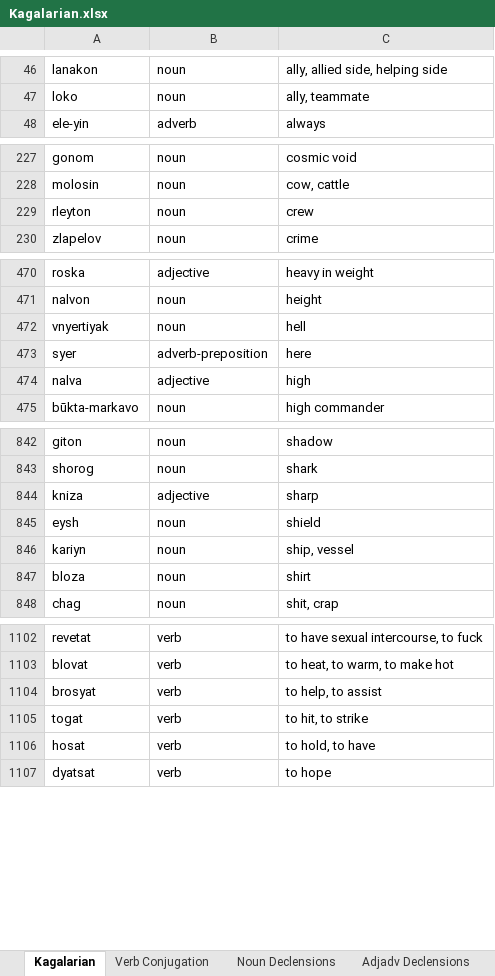
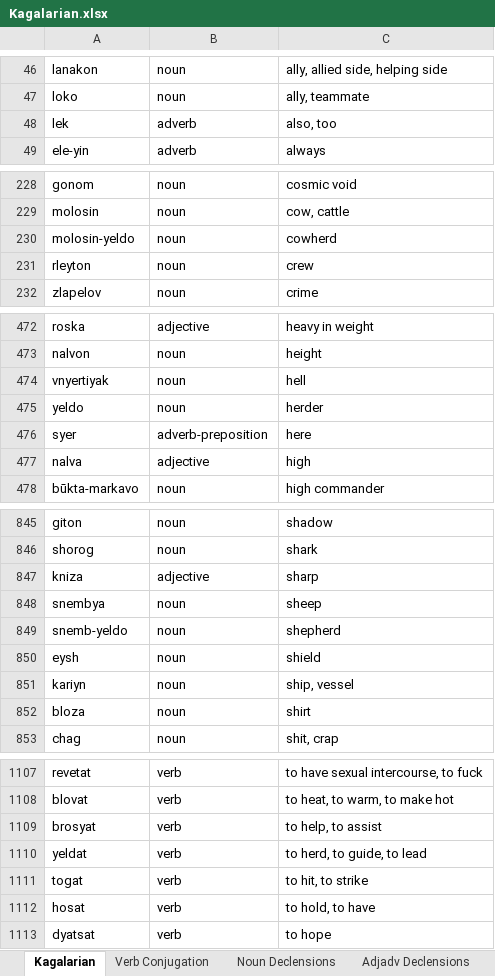
Before and after one commit to Oneo64/Starlattice, an Excel workbook: Conlangs/Kagalarian.xlsx, sheet Kagalarian, drawn as a sheet; only a part is shown, gaps mark what is left out; values as stored, in another font and other column widths than the file's, no borders; charts and pictures and table styles not drawn; the diff covers the shown part only; the diff names each change by its address in the sheet, - before the commit and + after, or states it on an @@ line.

Commit message:
Update Kagalarian.xlsx

```diff
--- a/Conlangs/Kagalarian.xlsx (sheet Kagalarian)
+++ b/Conlangs/Kagalarian.xlsx (sheet Kagalarian)
+row 48: lek | adverb | also, too
+row 230: molosin-yeldo | noun | cowherd
+row 475: yeldo | noun | herder
+row 848: snembya | noun | sheep
+row 849: snemb-yeldo | noun | shepherd
+row 1110: yeldat | verb | to herd, to guide, to lead
```
Also changed, not shown: 1 added row and 2 edited cells elsewhere in this sheet.
